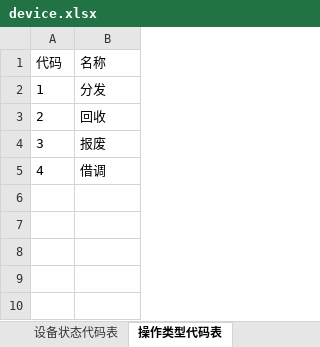
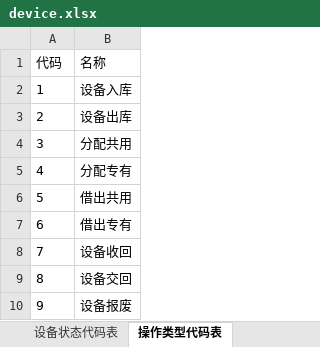
Before and after one commit to selinplus/go-dingtalk, an Excel workbook: runtime/export/device.xlsx, sheet 操作类型代码表, drawn as a sheet; values as stored, in another font and other column widths than the file's, no borders; the diff names each change by its address in the sheet, - before the commit and + after, or states it on an @@ line.

```diff
--- a/runtime/export/device.xlsx (sheet 操作类型代码表)
+++ b/runtime/export/device.xlsx (sheet 操作类型代码表)
-B2 (名称): 分发
+B2 (名称): 设备入库
-B3 (名称): 回收
+B3 (名称): 设备出库
-B4 (名称): 报废
+B4 (名称): 分配共用
-B5 (名称): 借调
+B5 (名称): 分配专有
+row 6: 5 | 借出共用
+row 7: 6 | 借出专有
+row 8: 7 | 设备收回
+row 9: 8 | 设备交回
+row 10: 9 | 设备报废
```
Also changed, not shown: sheet 设备状态代码表, sheet 设备基本信息表, other sheet tabs, 11 other files.
